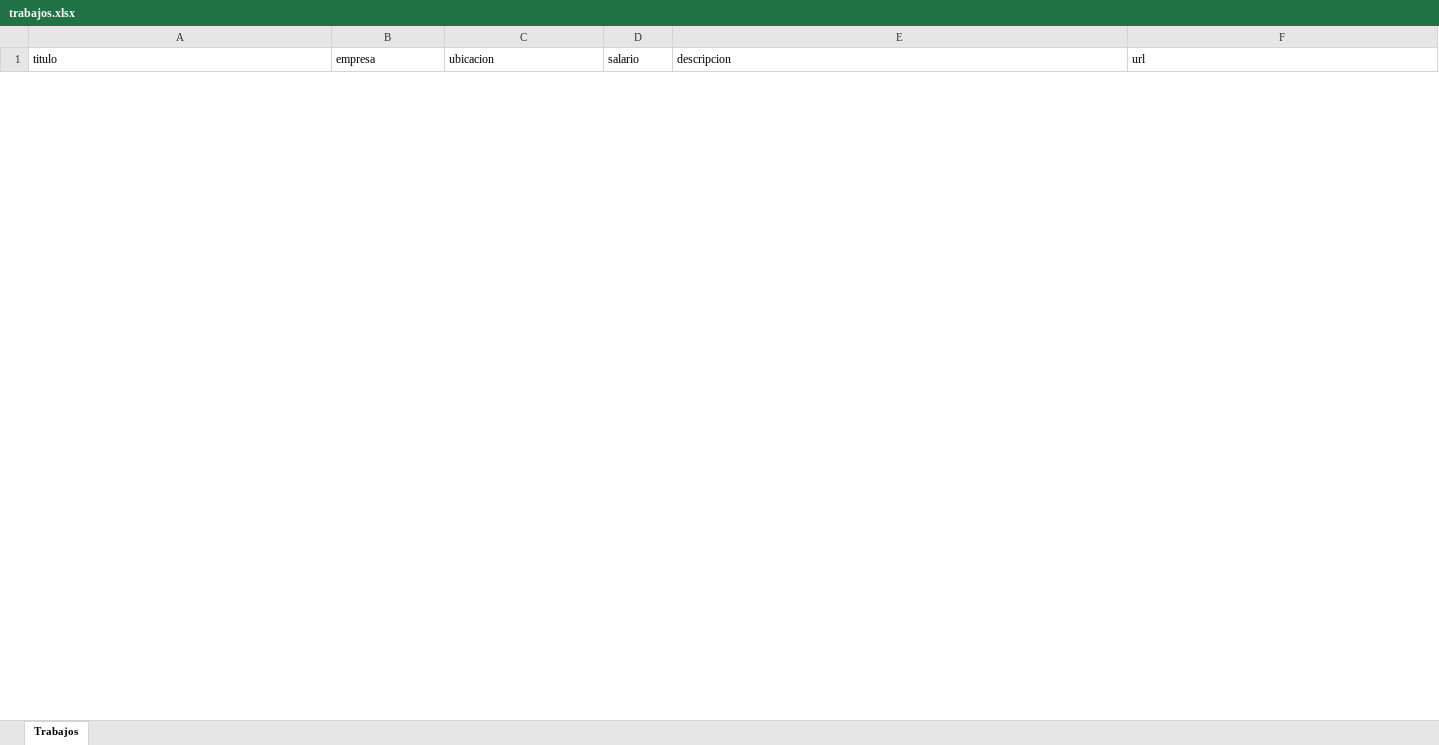
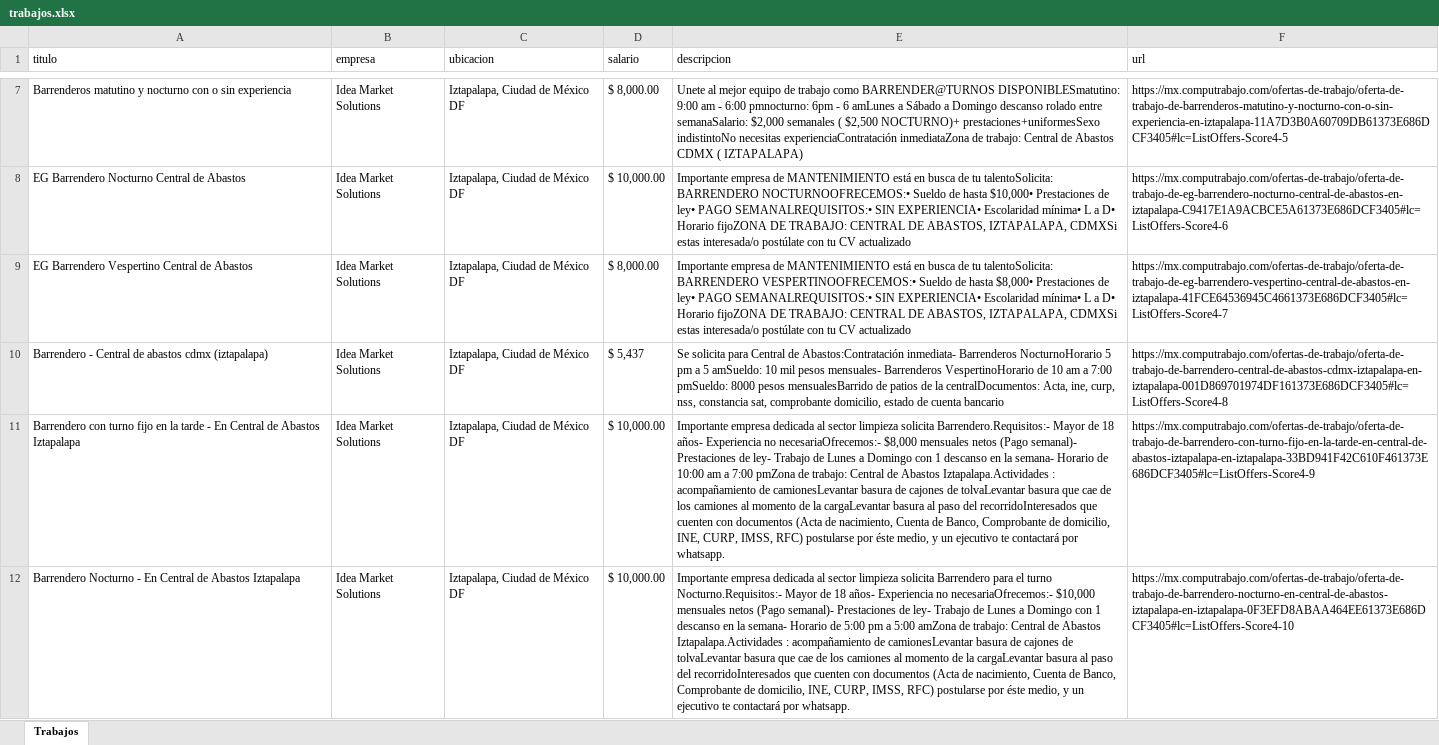
Before and after one commit to jesuszual12/scrapingcumputrabajo2, an Excel workbook: data/scraped/trabajos.xlsx, sheet Trabajos, drawn as a sheet; only a part is shown, gaps mark what is left out; values as stored, in another font and other column widths than the file's, no borders; the diff covers the shown part only; the diff names each change by its address in the sheet, - before the commit and + after, or states it on an @@ line.

```diff
--- a/data/scraped/trabajos.xlsx (sheet Trabajos)
+++ b/data/scraped/trabajos.xlsx (sheet Trabajos)
+row 7: Barrenderos matutino y nocturno con o sin experiencia | Idea Market Solutions | Iztapalapa, Ciudad de México DF | $ 8,000.00 | Unete al mejor equipo de trabajo como BARRENDER@TURNOS DISPONIBLESmatutino: 9:00 am - 6:00 pmnocturno: 6pm - 6 amLunes a Sábado a Domingo descanso rolado entre semanaSalario: $2,000 semanales ( $2,500 NOCTURNO)+ prestaciones+uniformesSexo indistintoNo necesitas experienciaContratación inmediataZona de trabajo: Central de Abastos CDMX ( IZTAPALAPA) | https://mx.computrabajo.com/ofertas-de-trabajo/oferta-de-trabajo-de-barrenderos-matutino-y-nocturno-con-o-sin-experiencia-en-iztapalapa-11A7D3B0A60709DB61373E686DCF3405#lc=ListOffers-Score4-5
+row 8: EG Barrendero Nocturno Central de Abastos | Idea Market Solutions | Iztapalapa, Ciudad de México DF | $ 10,000.00 | Importante empresa de MANTENIMIENTO está en busca de tu talentoSolicita: BARRENDERO NOCTURNOOFRECEMOS:• Sueldo de hasta $10,000• Prestaciones de ley• PAGO SEMANALREQUISITOS:• SIN EXPERIENCIA• Escolaridad mínima• L a D• Horario fijoZONA DE TRABAJO: CENTRAL DE ABASTOS, IZTAPALAPA, CDMXSi estas interesada/o postúlate con tu CV actualizado | https://mx.computrabajo.com/ofertas-de-trabajo/oferta-de-trabajo-de-eg-barrendero-nocturno-central-de-abastos-en-iztapalapa-C9417E1A9ACBCE5A61373E686DCF3405#lc=ListOffers-Score4-6
+row 9: EG Barrendero Vespertino Central de Abastos | Idea Market Solutions | Iztapalapa, Ciudad de México DF | $ 8,000.00 | Importante empresa de MANTENIMIENTO está en busca de tu talentoSolicita: BARRENDERO VESPERTINOOFRECEMOS:• Sueldo de hasta $8,000• Prestaciones de ley• PAGO SEMANALREQUISITOS:• SIN EXPERIENCIA• Escolaridad mínima• L a D• Horario fijoZONA DE TRABAJO: CENTRAL DE ABASTOS, IZTAPALAPA, CDMXSi estas interesada/o postúlate con tu CV actualizado | https://mx.computrabajo.com/ofertas-de-trabajo/oferta-de-trabajo-de-eg-barrendero-vespertino-central-de-abastos-en-iztapalapa-41FCE64536945C4661373E686DCF3405#lc=ListOffers-Score4-7
+row 10: Barrendero - Central de abastos cdmx (iztapalapa) | Idea Market Solutions | Iztapalapa, Ciudad de México DF | $ 5,437 | Se solicita para Central de Abastos:Contratación inmediata- Barrenderos NocturnoHorario 5 pm a 5 amSueldo: 10 mil pesos mensuales- Barrenderos VespertinoHorario de 10 am a 7:00 pmSueldo: 8000 pesos mensualesBarrido de patios de la centralDocumentos: Acta, ine, curp, nss, constancia sat, comprobante domicilio, estado de cuenta bancario | https://mx.computrabajo.com/ofertas-de-trabajo/oferta-de-trabajo-de-barrendero-central-de-abastos-cdmx-iztapalapa-en-iztapalapa-001D869701974DF161373E686DCF3405#lc=ListOffers-Score4-8
+row 11: Barrendero con turno fijo en la tarde - En Central de Abastos Iztapalapa | Idea Market Solutions | Iztapalapa, Ciudad de México DF | $ 10,000.00 | Importante empresa dedicada al sector limpieza solicita Barrendero.Requisitos:- Mayor de 18 años- Experiencia no necesariaOfrecemos:- $8,000 mensuales netos (Pago semanal)- Prestaciones de ley- Trabajo de Lunes a Domingo con 1 descanso en la semana- Horario de 10:00 am a 7:00 pmZona de trabajo: Central de Abastos Iztapalapa.Actividades : acompañamiento de camionesLevantar basura de cajones de tolvaLevantar basura que cae de los camiones al momento de la cargaLevantar basura al paso del recorridoInteresados que cuenten con documentos (Acta de nacimiento, Cuenta de Banco, Comprobante de domicilio, INE, CURP, IMSS, RFC) postularse por éste medio, y un ejecutivo te contactará por whatsapp. | https://mx.computrabajo.com/ofertas-de-trabajo/oferta-de-trabajo-de-barrendero-con-turno-fijo-en-la-tarde-en-central-de-abastos-iztapalapa-en-iztapalapa-33BD941F42C610F461373E686DCF3405#lc=ListOffers-Score4-9
+row 12: Barrendero Nocturno - En Central de Abastos Iztapalapa | Idea Market Solutions | Iztapalapa, Ciudad de México DF | $ 10,000.00 | Importante empresa dedicada al sector limpieza solicita Barrendero para el turno Nocturno.Requisitos:- Mayor de 18 años- Experiencia no necesariaOfrecemos:- $10,000 mensuales netos (Pago semanal)- Prestaciones de ley- Trabajo de Lunes a Domingo con 1 descanso en la semana- Horario de 5:00 pm a 5:00 amZona de trabajo: Central de Abastos Iztapalapa.Actividades : acompañamiento de camionesLevantar basura de cajones de tolvaLevantar basura que cae de los camiones al momento de la cargaLevantar basura al paso del recorridoInteresados que cuenten con documentos (Acta de nacimiento, Cuenta de Banco, Comprobante de domicilio, INE, CURP, IMSS, RFC) postularse por éste medio, y un ejecutivo te contactará por whatsapp. | https://mx.computrabajo.com/ofertas-de-trabajo/oferta-de-trabajo-de-barrendero-nocturno-en-central-de-abastos-iztapalapa-en-iztapalapa-0F3EFD8ABAA464EE61373E686DCF3405#lc=ListOffers-Score4-10
```
Also changed, not shown: 10 added rows and 6 removed rows elsewhere in this sheet, 6 other files.
